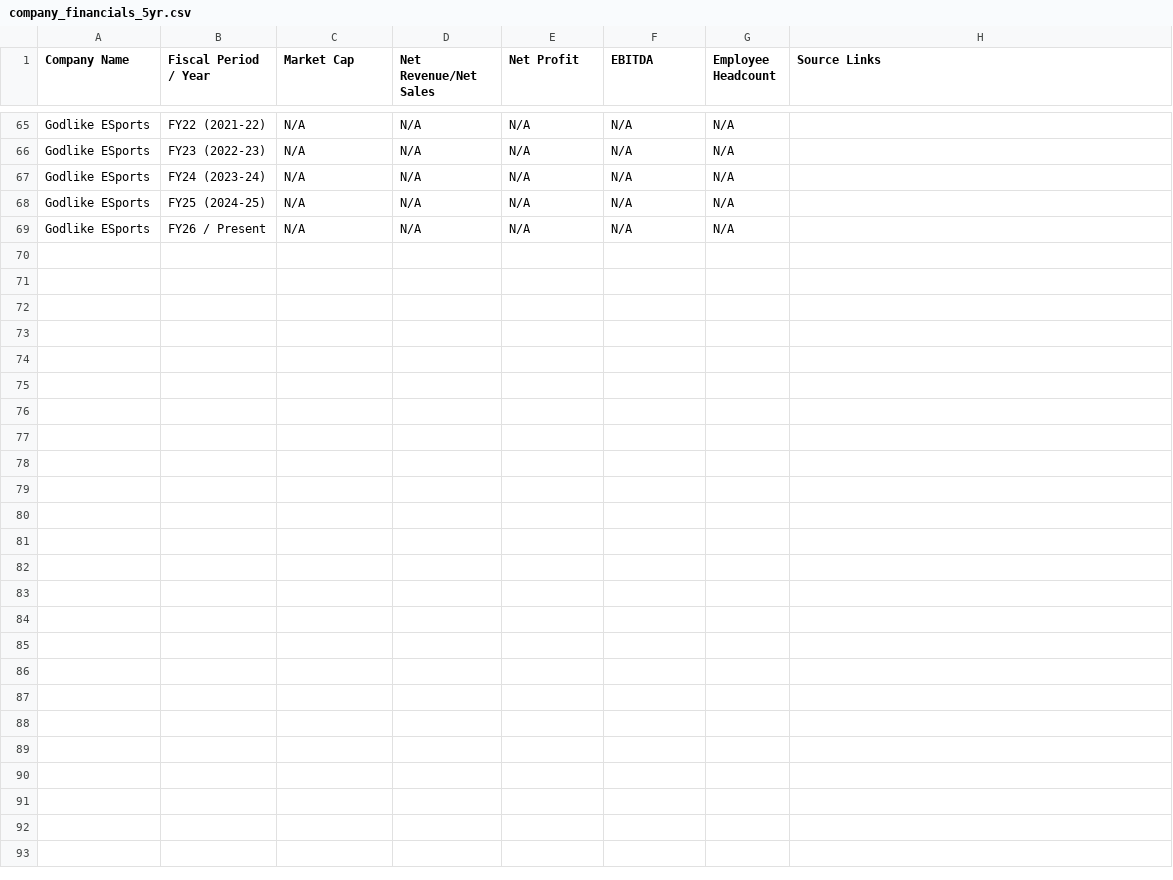
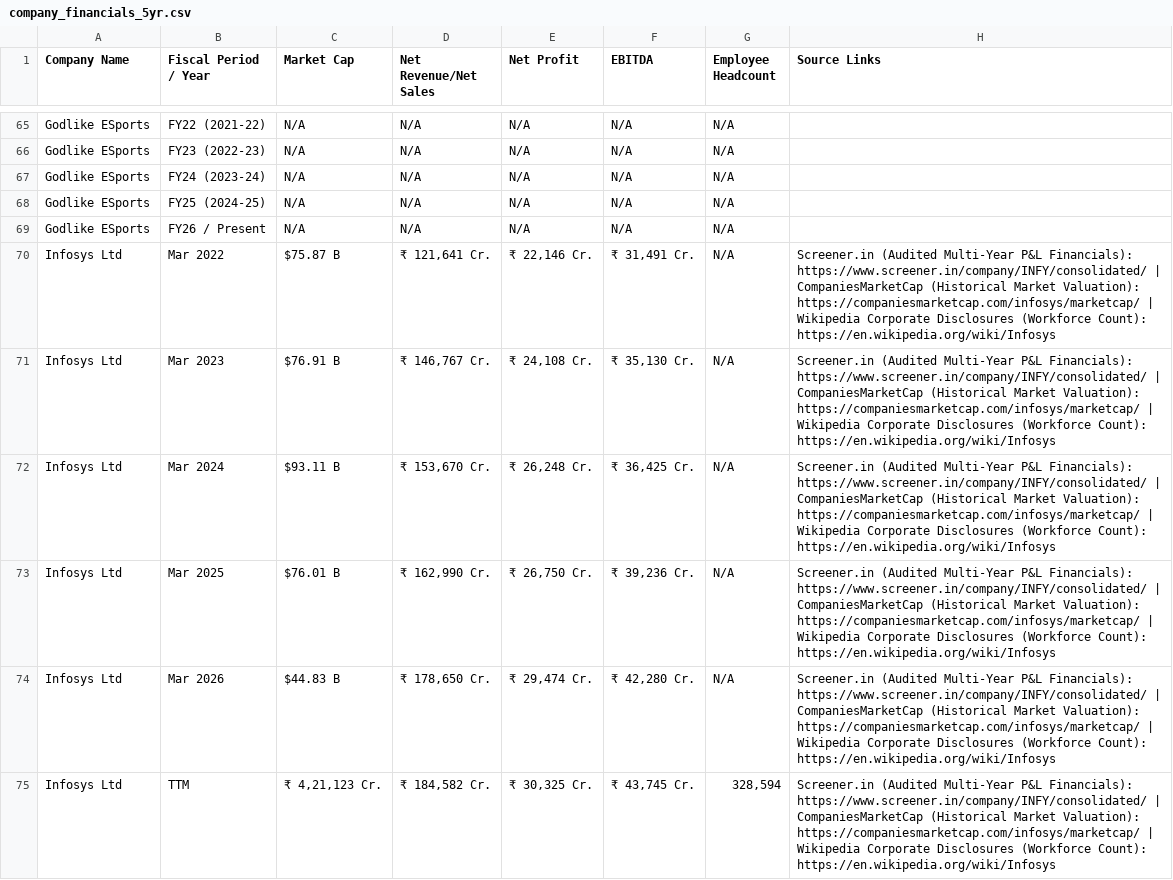
Before and after one commit to apurv68/company-datarecord, a CSV file: company_financials_5yr.csv, drawn as a sheet; only a part is shown, gaps mark what is left out; the diff names each change by its address in the sheet, - before the commit and + after, or states it on an @@ line.

```diff
--- a/company_financials_5yr.csv
+++ b/company_financials_5yr.csv
+row 70: Infosys Ltd | Mar 2022 | $75.87 B | ₹ 121,641 Cr. | ₹ 22,146 Cr. | ₹ 31,491 Cr. | N/A | Screener.in (Audited Multi-Year P&L Financials): https://www.screener.in/company/INFY/consolidated/ | CompaniesMarketCap (Historical Market Valuation): https://companiesmarketcap.com/infosys/marketcap/ | Wikipedia Corporate Disclosures (Workforce Count): https://en.wikipedia.org/wiki/Infosys
+row 71: Infosys Ltd | Mar 2023 | $76.91 B | ₹ 146,767 Cr. | ₹ 24,108 Cr. | ₹ 35,130 Cr. | N/A | Screener.in (Audited Multi-Year P&L Financials): https://www.screener.in/company/INFY/consolidated/ | CompaniesMarketCap (Historical Market Valuation): https://companiesmarketcap.com/infosys/marketcap/ | Wikipedia Corporate Disclosures (Workforce Count): https://en.wikipedia.org/wiki/Infosys
+row 72: Infosys Ltd | Mar 2024 | $93.11 B | ₹ 153,670 Cr. | ₹ 26,248 Cr. | ₹ 36,425 Cr. | N/A | Screener.in (Audited Multi-Year P&L Financials): https://www.screener.in/company/INFY/consolidated/ | CompaniesMarketCap (Historical Market Valuation): https://companiesmarketcap.com/infosys/marketcap/ | Wikipedia Corporate Disclosures (Workforce Count): https://en.wikipedia.org/wiki/Infosys
+row 73: Infosys Ltd | Mar 2025 | $76.01 B | ₹ 162,990 Cr. | ₹ 26,750 Cr. | ₹ 39,236 Cr. | N/A | Screener.in (Audited Multi-Year P&L Financials): https://www.screener.in/company/INFY/consolidated/ | CompaniesMarketCap (Historical Market Valuation): https://companiesmarketcap.com/infosys/marketcap/ | Wikipedia Corporate Disclosures (Workforce Count): https://en.wikipedia.org/wiki/Infosys
+row 74: Infosys Ltd | Mar 2026 | $44.83 B | ₹ 178,650 Cr. | ₹ 29,474 Cr. | ₹ 42,280 Cr. | N/A | Screener.in (Audited Multi-Year P&L Financials): https://www.screener.in/company/INFY/consolidated/ | CompaniesMarketCap (Historical Market Valuation): https://companiesmarketcap.com/infosys/marketcap/ | Wikipedia Corporate Disclosures (Workforce Count): https://en.wikipedia.org/wiki/Infosys
+row 75: Infosys Ltd | TTM | ₹ 4,21,123 Cr. | ₹ 184,582 Cr. | ₹ 30,325 Cr. | ₹ 43,745 Cr. | 328,594 | Screener.in (Audited Multi-Year P&L Financials): https://www.screener.in/company/INFY/consolidated/ | CompaniesMarketCap (Historical Market Valuation): https://companiesmarketcap.com/infosys/marketcap/ | Wikipedia Corporate Disclosures (Workforce Count): https://en.wikipedia.org/wiki/Infosys
```
Also changed, not shown: company_conclusions.csv, company_records.csv, 2 other files.
